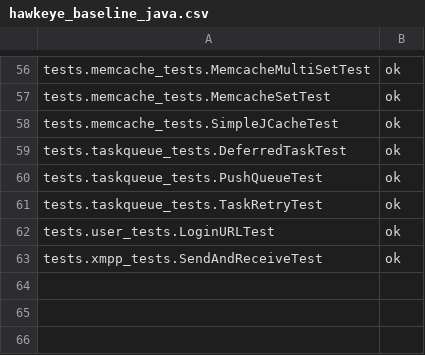
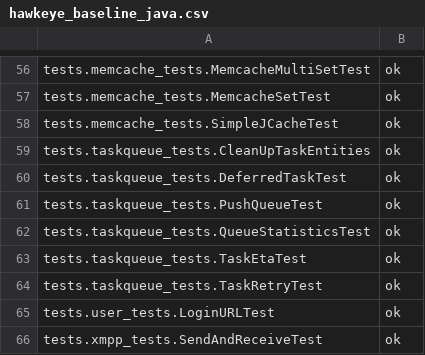
Before and after one commit to AppScale/hawkeye, a CSV file: test-suite/hawkeye_baseline_java.csv, drawn as a sheet; only a part is shown, gaps mark what is left out; the diff names each change by its address in the sheet, - before the commit and + after, or states it on an @@ line.

Commit message:
Fixing existing TaskQueue tests & baselines and adding queue existence tests

```diff
--- a/test-suite/hawkeye_baseline_java.csv
+++ b/test-suite/hawkeye_baseline_java.csv
+row 59: tests.taskqueue_tests.CleanUpTaskEntities | ok
+row 62: tests.taskqueue_tests.QueueStatisticsTest | ok
+row 63: tests.taskqueue_tests.TaskEtaTest | ok
```
Also changed, not shown: test-suite/hawkeye_baseline_python.csv, 12 other files.
